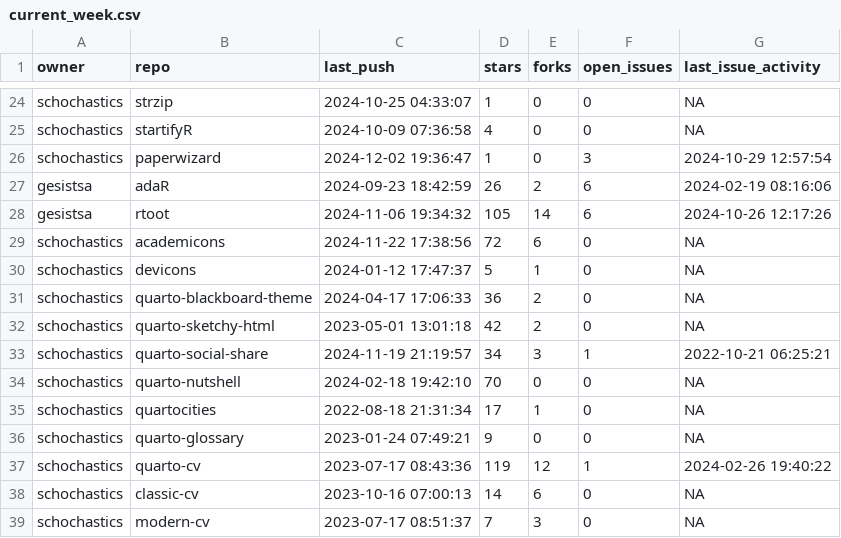
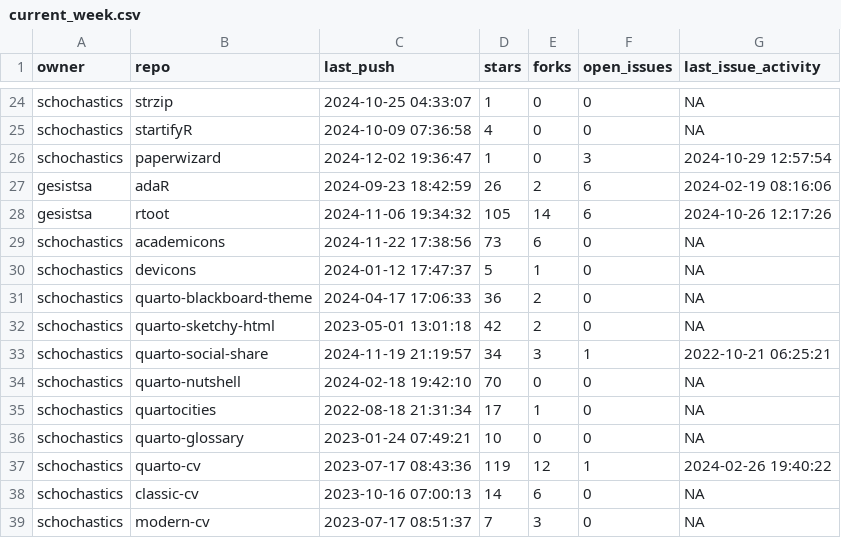
Before and after one commit to schochastics/gh-dashboard, a CSV file: current_week.csv, drawn as a sheet; only a part is shown, gaps mark what is left out.

```diff
--- a/current_week.csv
+++ b/current_week.csv
@@ -28,3 +28,3 @@
 "gesistsa","rtoot",2024-11-06 19:34:32,105,14,6,2024-10-26 12:17:26
-"schochastics","academicons",2024-11-22 17:38:56,72,6,0,NA
+"schochastics","academicons",2024-11-22 17:38:56,73,6,0,NA
 "schochastics","devicons",2024-01-12 17:47:37,5,1,0,NA
@@ -35,3 +35,3 @@
 "schochastics","quartocities",2022-08-18 21:31:34,17,1,0,NA
-"schochastics","quarto-glossary",2023-01-24 07:49:21,9,0,0,NA
+"schochastics","quarto-glossary",2023-01-24 07:49:21,10,0,0,NA
 "schochastics","quarto-cv",2023-07-17 08:43:36,119,12,1,2024-02-26 19:40:22
```
Also changed, not shown: last_week.csv.
